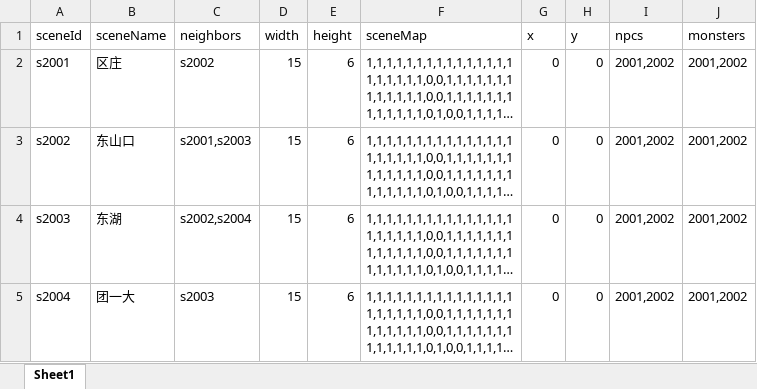
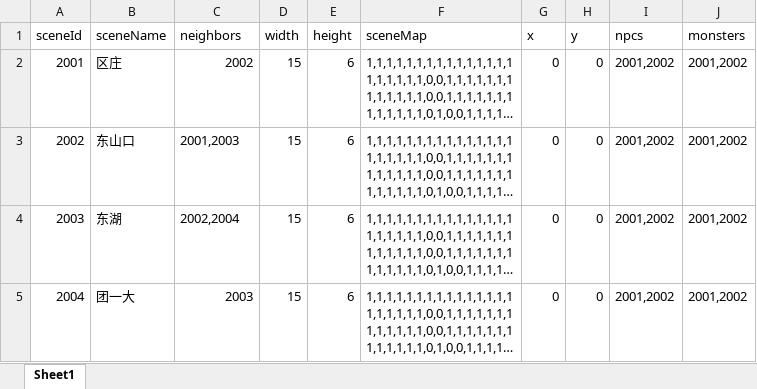
Before and after one commit to JunahW/gamedemo, an Excel workbook: src/main/resources/resource/SceneResource.xlsx, sheet Sheet1, drawn as a sheet; long unchanged cells end in …; values as stored, in another font and other column widths than the file's, no borders; the diff names each change by its address in the sheet, - before the commit and + after, or states it on an @@ line.

```diff
--- a/src/main/resources/resource/SceneResource.xlsx (sheet Sheet1)
+++ b/src/main/resources/resource/SceneResource.xlsx (sheet Sheet1)
-A2 (sceneId): s2001
+A2 (sceneId): 2001
-C2 (neighbors): s2002
+C2 (neighbors): 2002
-A3 (sceneId): s2002
+A3 (sceneId): 2002
-C3 (neighbors): s2001,s2003
+C3 (neighbors): 2001,2003
-A4 (sceneId): s2003
+A4 (sceneId): 2003
-C4 (neighbors): s2002,s2004
+C4 (neighbors): 2002,2004
-A5 (sceneId): s2004
+A5 (sceneId): 2004
-C5 (neighbors): s2003
+C5 (neighbors): 2003
```
Also changed, not shown: 21 other files.
